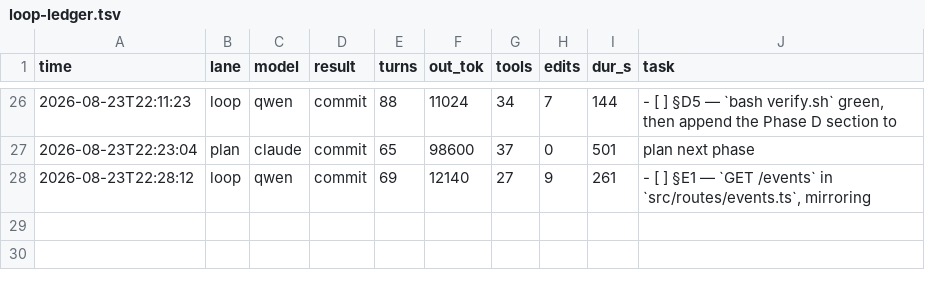
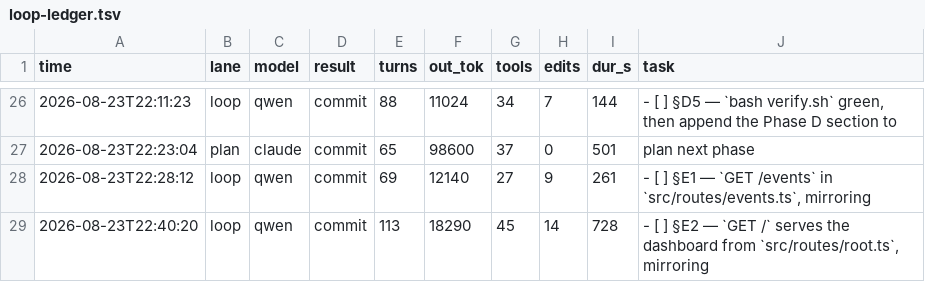
Before and after one commit to HTC-56/local-ai-gateway, a TSV file: loop-ledger.tsv, drawn as a sheet; only a part is shown, gaps mark what is left out.

Commit message:
chore(loop): sweep-commit stranded work after task: §E2 — `GET /` serves the dashboard from `src/routes/root.ts`, mirroring

```diff
--- a/loop-ledger.tsv
+++ b/loop-ledger.tsv
@@ -28 +28,2 @@ time	lane	model	result	turns	out_tok	tools	edits	dur_s	task
 2026-08-23T22:28:12	loop	qwen	commit	69	12140	27	9	261	- [ ] §E1 — `GET /events` in `src/routes/events.ts`, mirroring
+2026-08-23T22:40:20	loop	qwen	commit	113	18290	45	14	728	- [ ] §E2 — `GET /` serves the dashboard from `src/routes/root.ts`, mirroring
```
